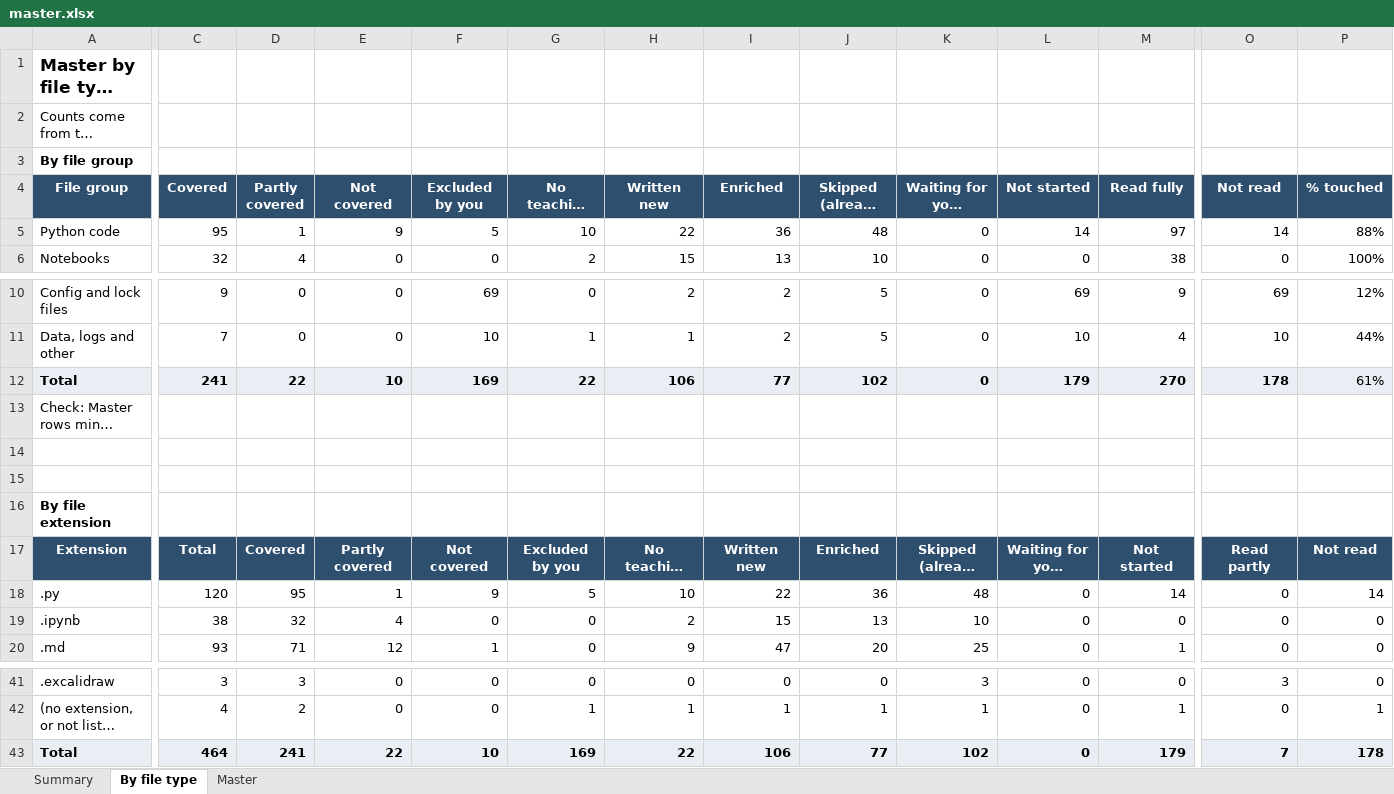
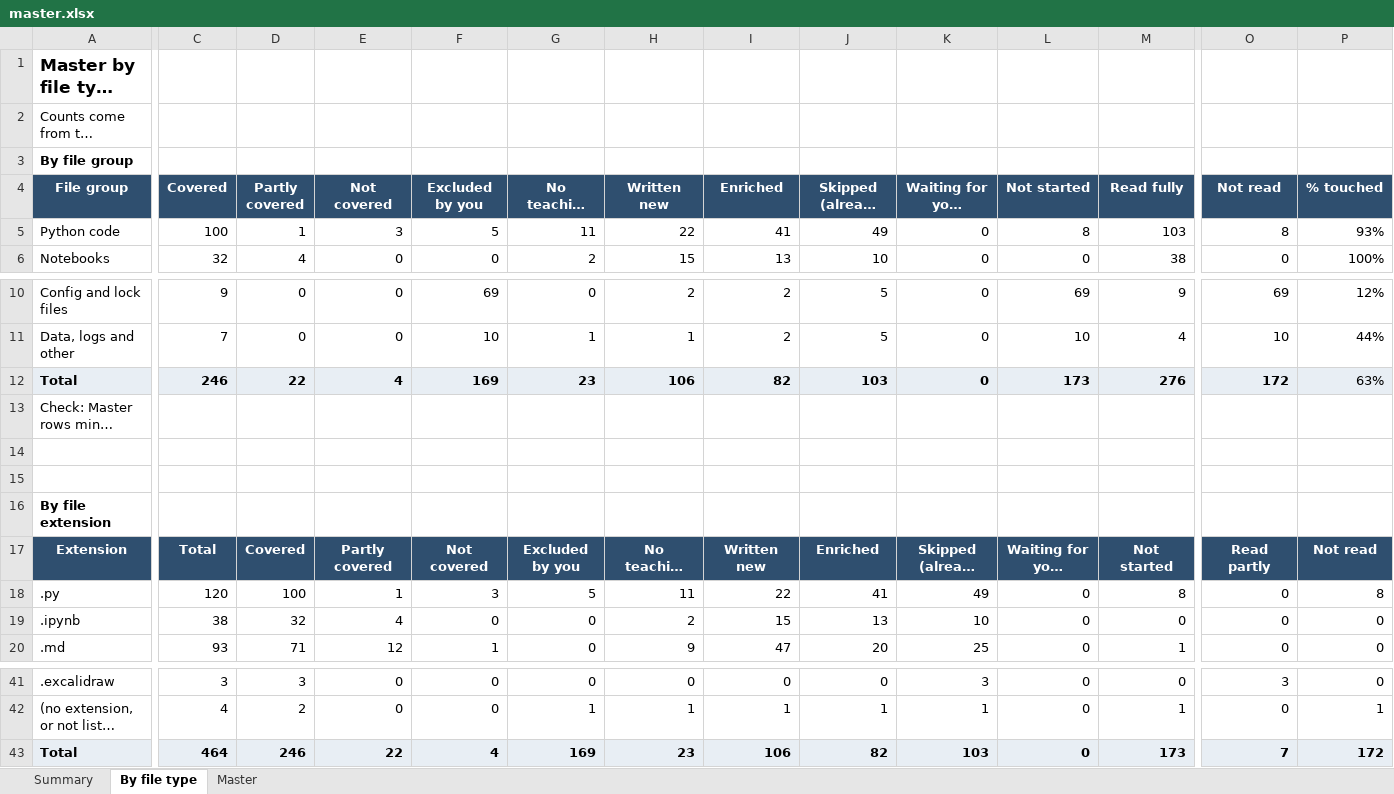
Before and after one commit to kiaanwankhede/MyNotes, an Excel workbook: master/master.xlsx, sheet By file type, drawn as a sheet; only a part is shown, gaps mark what is left out; long unchanged cells end in …; values as stored, in another font and other column widths than the file's, no borders; the diff covers the shown part only; the diff names each change by its address in the sheet, - before the commit and + after, or states it on an @@ line.

```diff
--- a/master/master.xlsx (sheet By file type)
+++ b/master/master.xlsx (sheet By file type)
-C5 (Covered): 95
+C5 (Covered): 100
-E5 (Not covered): 9
+E5 (Not covered): 3
-G5 (No teaching content): 10
+G5 (No teaching content): 11
-I5 (Enriched): 36
+I5 (Enriched): 41
-J5 (Skipped (already covered)): 48
+J5 (Skipped (already covered)): 49
-L5 (Not started): 14
+L5 (Not started): 8
-M5 (Read fully): 97
+M5 (Read fully): 103
-O5 (Not read): 14
+O5 (Not read): 8
-P5 (% touched): 88%
+P5 (% touched): 93%
-C12 (Covered): 241
+C12 (Covered): 246
-E12 (Not covered): 10
+E12 (Not covered): 4
-G12 (No teaching content): 22
+G12 (No teaching content): 23
-I12 (Enriched): 77
+I12 (Enriched): 82
-J12 (Skipped (already covered)): 102
+J12 (Skipped (already covered)): 103
-L12 (Not started): 179
+L12 (Not started): 173
-M12 (Read fully): 270
+M12 (Read fully): 276
-O12 (Not read): 178
+O12 (Not read): 172
-P12 (% touched): 61%
+P12 (% touched): 63%
-D18 (Partly covered): 95
+D18 (Partly covered): 100
-F18 (Excluded by you): 9
+F18 (Excluded by you): 3
-H18 (Written new): 10
+H18 (Written new): 11
-J18 (Skipped (already covered)): 36
+J18 (Skipped (already covered)): 41
-K18 (Waiting for your decision): 48
+K18 (Waiting for your decision): 49
-M18 (Read fully): 14
+M18 (Read fully): 8
-P18 (% touched): 14
+P18 (% touched): 8
-D43 (Partly covered): 241
+D43 (Partly covered): 246
-F43 (Excluded by you): 10
+F43 (Excluded by you): 4
-H43 (Written new): 22
+H43 (Written new): 23
-J43 (Skipped (already covered)): 77
+J43 (Skipped (already covered)): 82
-K43 (Waiting for your decision): 102
+K43 (Waiting for your decision): 103
-M43 (Read fully): 179
+M43 (Read fully): 173
-P43 (% touched): 178
+P43 (% touched): 172
```
Also changed, not shown: 4 edited cells elsewhere in this sheet, sheet Master, sheet Summary, 1 other file.
